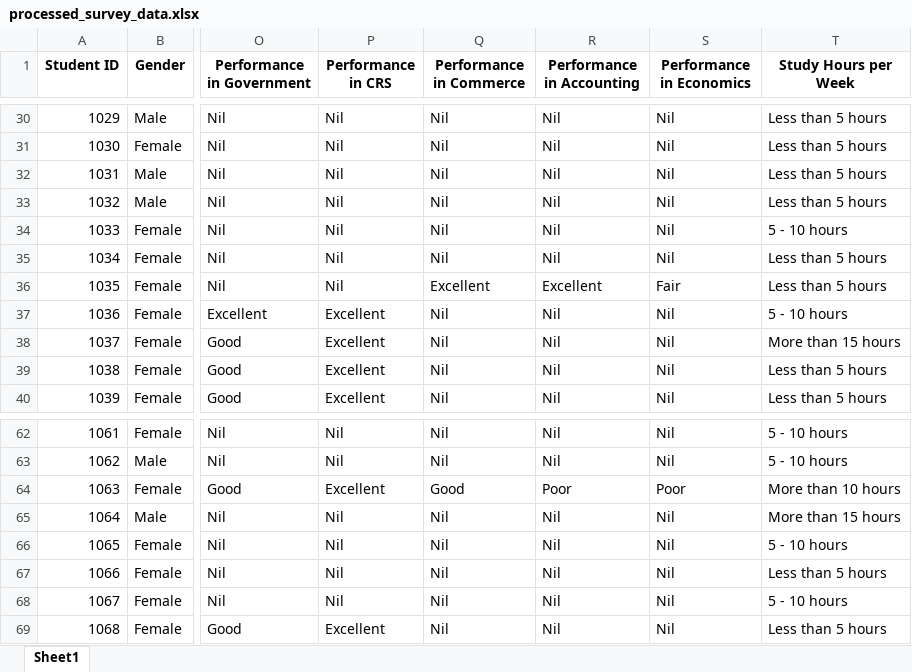
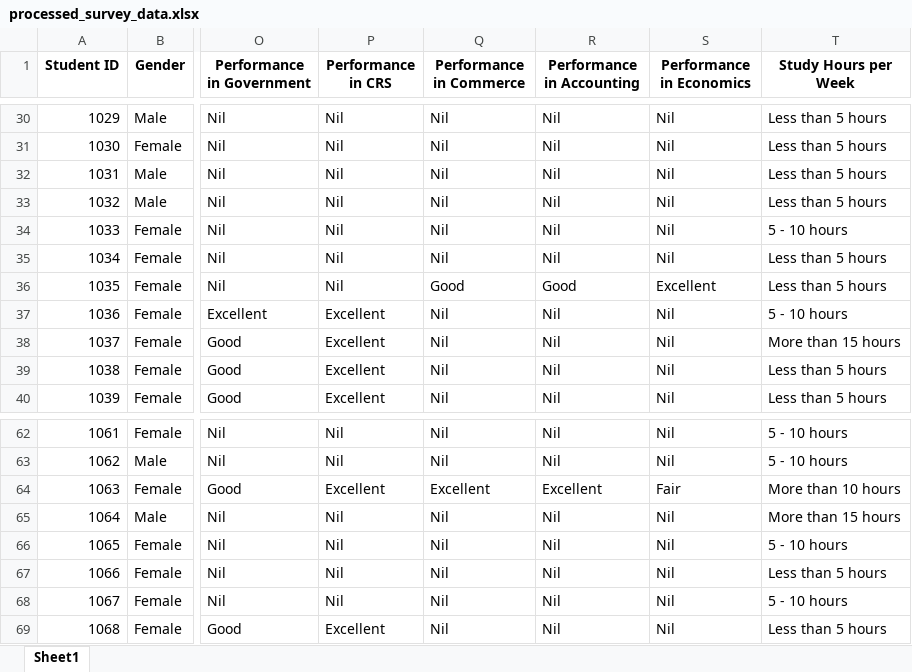
Before and after one commit to FavourOgboi/Secondary-School-Student-Academic-Performance-Prediction, an Excel workbook: data/processed_survey_data.xlsx, sheet Sheet1, drawn as a sheet; only a part is shown, gaps mark what is left out; values as stored, in another font and other column widths than the file's, no borders; the diff names each change by its address in the sheet, - before the commit and + after, or states it on an @@ line.

```diff
--- a/data/processed_survey_data.xlsx (sheet Sheet1)
+++ b/data/processed_survey_data.xlsx (sheet Sheet1)
-Q36 (Performance in Commerce): Excellent
+Q36 (Performance in Commerce): Good
-R36 (Performance in Accounting): Excellent
+R36 (Performance in Accounting): Good
-S36 (Performance in Economics): Fair
+S36 (Performance in Economics): Excellent
-Q64 (Performance in Commerce): Good
+Q64 (Performance in Commerce): Excellent
-R64 (Performance in Accounting): Poor
+R64 (Performance in Accounting): Excellent
-S64 (Performance in Economics): Poor
+S64 (Performance in Economics): Fair
```
Also changed, not shown: 37 other files.
